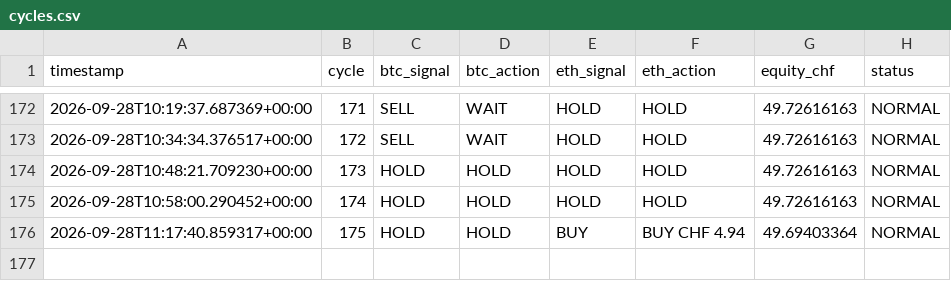
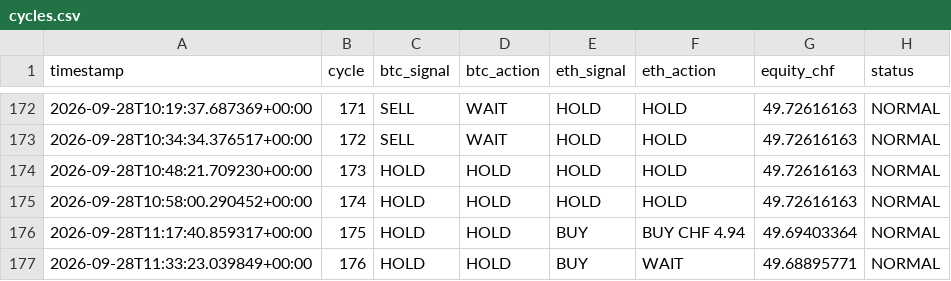
Before and after one commit to quitopiso-sys/agent001-test, a CSV file: cycles.csv, drawn as a sheet; only a part is shown, gaps mark what is left out.

Commit message:
AGENT-001 cycle 2026-09-28 11:33 UTC

```diff
--- a/cycles.csv
+++ b/cycles.csv
@@ -176 +176,2 @@ timestamp,cycle,btc_signal,btc_action,eth_signal,eth_action,equity_chf,status
 2026-09-28T11:17:40.859317+00:00,175,HOLD,HOLD,BUY,BUY CHF 4.94,49.69403364,NORMAL
+2026-09-28T11:33:23.039849+00:00,176,HOLD,HOLD,BUY,WAIT,49.68895771,NORMAL
```
Also changed, not shown: 4 other files.
